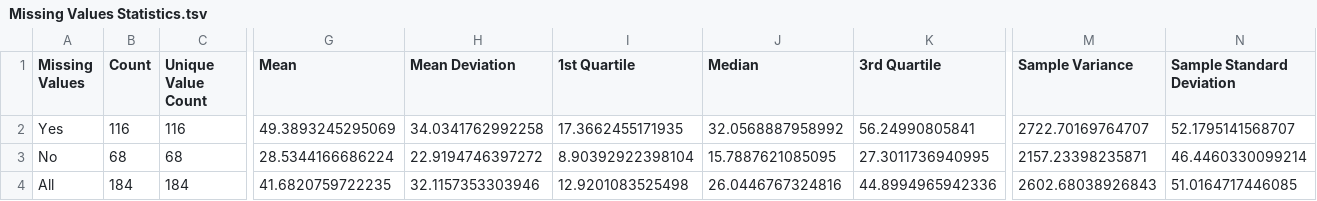
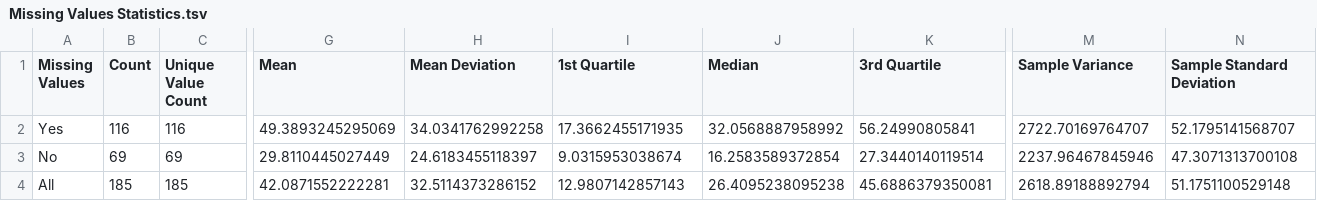
Before and after one commit to mMosiur/Licencjat-Informatyka, a TSV file: Databases/Missing Values Statistics.tsv, drawn as a sheet; only a part is shown, gaps mark what is left out; the diff covers the shown part only; the diff names each change by its address in the sheet, - before the commit and + after, or states it on an @@ line.

```diff
--- a/Databases/Missing Values Statistics.tsv
+++ b/Databases/Missing Values Statistics.tsv
-B3 (Count): 68
+B3 (Count): 69
-C3 (Unique Value Count): 68
+C3 (Unique Value Count): 69
-G3 (Mean): 28.5344166686224
+G3 (Mean): 29.8110445027449
-H3 (Mean Deviation): 22.9194746397272
+H3 (Mean Deviation): 24.6183455118397
-I3 (1st Quartile): 8.90392922398104
+I3 (1st Quartile): 9.0315953038674
-J3 (Median): 15.7887621085095
+J3 (Median): 16.2583589372854
-K3 (3rd Quartile): 27.3011736940995
+K3 (3rd Quartile): 27.3440140119514
-M3 (Sample Variance): 2157.23398235871
+M3 (Sample Variance): 2237.96467845946
-N3 (Sample Standard Deviation): 46.4460330099214
+N3 (Sample Standard Deviation): 47.3071313700108
-B4 (Count): 184
+B4 (Count): 185
-C4 (Unique Value Count): 184
+C4 (Unique Value Count): 185
-G4 (Mean): 41.6820759722235
+G4 (Mean): 42.0871552222281
-H4 (Mean Deviation): 32.1157353303946
+H4 (Mean Deviation): 32.5114373286152
-I4 (1st Quartile): 12.9201083525498
+I4 (1st Quartile): 12.9807142857143
-J4 (Median): 26.0446767324816
+J4 (Median): 26.4095238095238
-K4 (3rd Quartile): 44.8994965942336
+K4 (3rd Quartile): 45.6886379350081
-M4 (Sample Variance): 2602.68038926843
+M4 (Sample Variance): 2618.89188892794
-N4 (Sample Standard Deviation): 51.0164717446085
+N4 (Sample Standard Deviation): 51.1751100529148
```
Also changed, not shown: 16 edited cells elsewhere in this file, Databases/Area Statistics.tsv, Databases/Associated Tasks Statistics.tsv, 3 other files.
